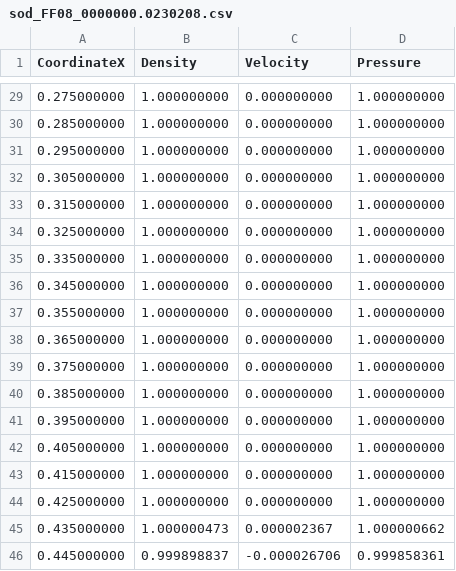
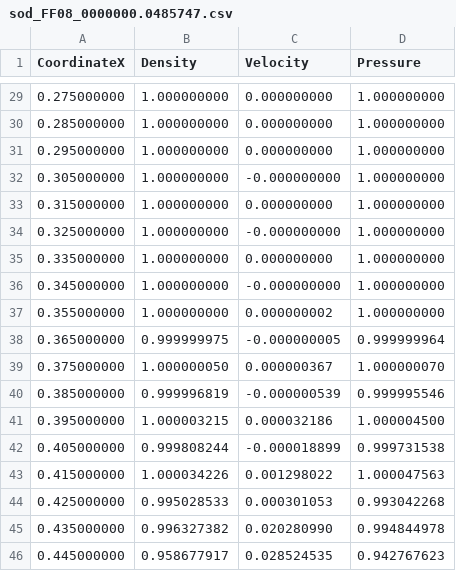
Before and after one commit to hheinzer/ccfd, a CSV file: check/targetOutput/sod_FF08_0000000.0485747.csv (was check/targetOutput/sod_FF08_0000000.0230208.csv), drawn as a sheet; only a part is shown, gaps mark what is left out; the diff covers the shown part only.

Commit message:
changed central flux result

```diff
--- a/check/targetOutput/sod_FF08_0000000.0230208.csv
+++ b/check/targetOutput/sod_FF08_0000000.0485747.csv
@@ -31,16 +31,16 @@ CoordinateX, Density, Velocity, Pressure
     0.295000000,    1.000000000,    0.000000000,    1.000000000
-    0.305000000,    1.000000000,    0.000000000,    1.000000000
+    0.305000000,    1.000000000,   -0.000000000,    1.000000000
     0.315000000,    1.000000000,    0.000000000,    1.000000000
-    0.325000000,    1.000000000,    0.000000000,    1.000000000
+    0.325000000,    1.000000000,   -0.000000000,    1.000000000
     0.335000000,    1.000000000,    0.000000000,    1.000000000
-    0.345000000,    1.000000000,    0.000000000,    1.000000000
-    0.355000000,    1.000000000,    0.000000000,    1.000000000
-    0.365000000,    1.000000000,    0.000000000,    1.000000000
-    0.375000000,    1.000000000,    0.000000000,    1.000000000
-    0.385000000,    1.000000000,    0.000000000,    1.000000000
-    0.395000000,    1.000000000,    0.000000000,    1.000000000
-    0.405000000,    1.000000000,    0.000000000,    1.000000000
-    0.415000000,    1.000000000,    0.000000000,    1.000000000
-    0.425000000,    1.000000000,    0.000000000,    1.000000000
-    0.435000000,    1.000000473,    0.000002367,    1.000000662
-    0.445000000,    0.999898837,   -0.000026706,    0.999858361
+    0.345000000,    1.000000000,   -0.000000000,    1.000000000
+    0.355000000,    1.000000000,    0.000000002,    1.000000000
+    0.365000000,    0.999999975,   -0.000000005,    0.999999964
+    0.375000000,    1.000000050,    0.000000367,    1.000000070
+    0.385000000,    0.999996819,   -0.000000539,    0.999995546
+    0.395000000,    1.000003215,    0.000032186,    1.000004500
+    0.405000000,    0.999808244,   -0.000018899,    0.999731538
+    0.415000000,    1.000034226,    0.001298022,    1.000047563
+    0.425000000,    0.995028533,    0.000301053,    0.993042268
+    0.435000000,    0.996327382,    0.020280990,    0.994844978
+    0.445000000,    0.958677917,    0.028524535,    0.942767623
```
Also changed, not shown: 60 edited cells elsewhere in this file.
